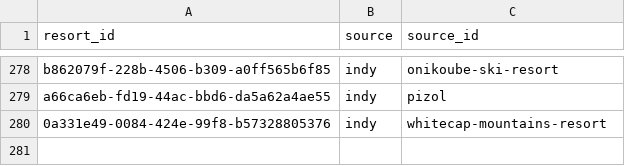
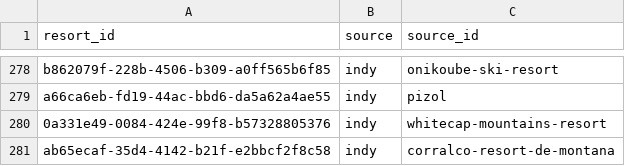
Before and after one commit to jonathanstelman/indy-explorer, a CSV file: data/resort_id_map.csv, drawn as a sheet; only a part is shown, gaps mark what is left out.

```diff
--- a/data/resort_id_map.csv
+++ b/data/resort_id_map.csv
@@ -280 +280,2 @@ a66ca6eb-fd19-44ac-bbd6-da5a62a4ae55,indy,pizol
 0a331e49-0084-424e-99f8-b57328805376,indy,whitecap-mountains-resort
+ab65ecaf-35d4-4142-b21f-e2bbcf2f8c58,indy,corralco-resort-de-montana
```
Also changed, not shown: data/resorts.csv, 9 other files.
